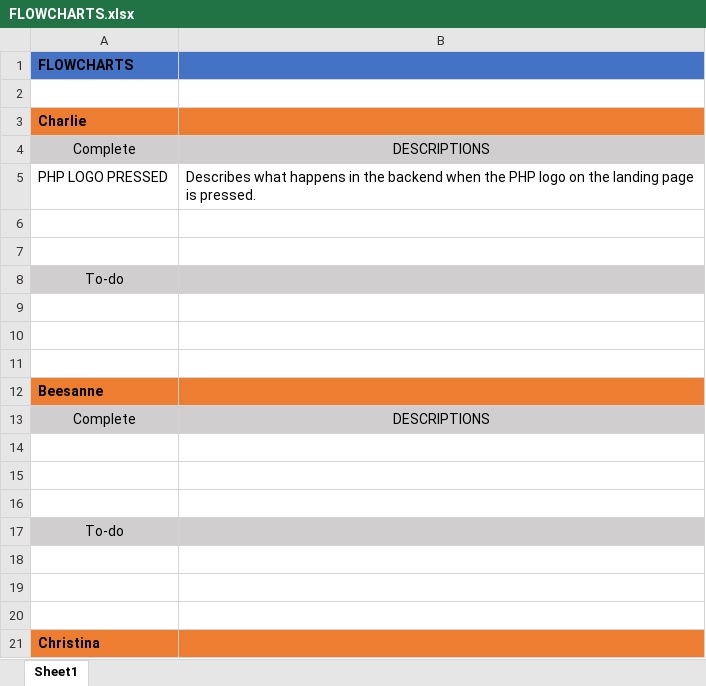
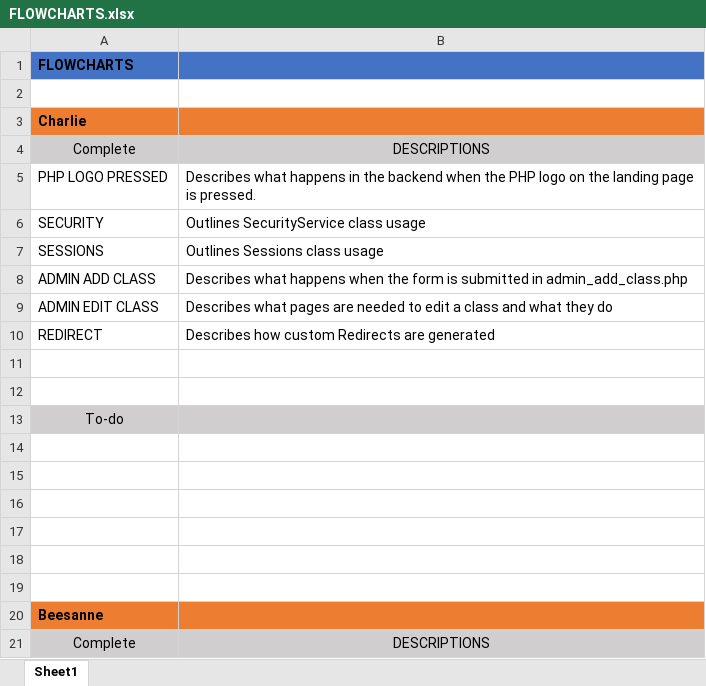
Before and after one commit to charlieolinsky/PowerHousePhitness, an Excel workbook: docs/flowcharts/FLOWCHARTS.xlsx, sheet Sheet1, drawn as a sheet; only a part is shown; the shorter side is filled out with more unchanged rows; values as stored, in another font and other column widths than the file's, no borders; the diff names each change by its address in the sheet, - before the commit and + after, or states it on an @@ line.

Commit message:
FLOWCHARTS

```diff
--- a/docs/flowcharts/FLOWCHARTS.xlsx (sheet Sheet1)
+++ b/docs/flowcharts/FLOWCHARTS.xlsx (sheet Sheet1)
+row 6: SECURITY | Outlines SecurityService class usage
+row 7: SESSIONS | Outlines Sessions class usage
+row 8: ADMIN ADD CLASS | Describes what happens when the form is submitted in admin_add_class.php
+row 9: ADMIN EDIT CLASS | Describes what pages are needed to edit a class and what they do
+row 10: REDIRECT | Describes how custom Redirects are generated
+row 14: (empty)
+row 15: (empty)
+row 16: (empty)
```
Also changed, not shown: 11 other files.
